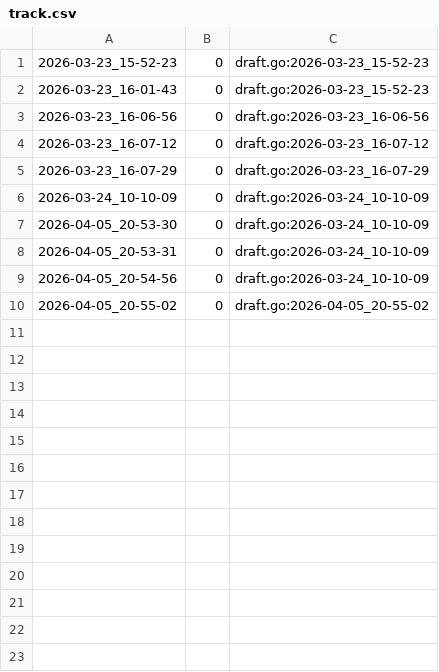
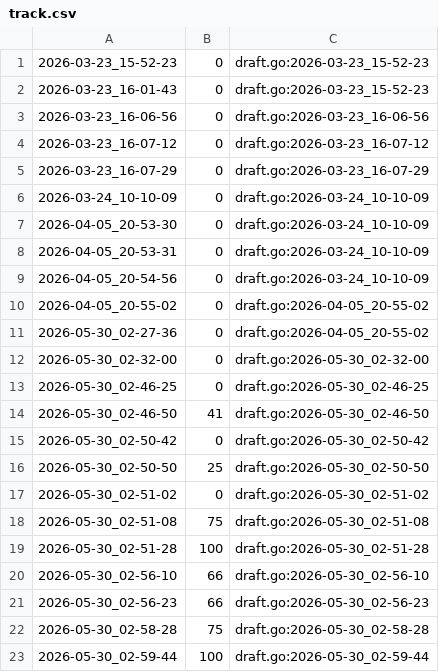
Before and after one commit to qxcode-course/ed-seg-bloco-a-kauablima, a CSV file: .tko/track/ed@pedra/track.csv, drawn as a sheet.

Commit message:
case(pedra)

```diff
--- a/.tko/track/ed@pedra/track.csv
+++ b/.tko/track/ed@pedra/track.csv
@@ -10 +10,14 @@
 2026-04-05_20-55-02,0,draft.go:2026-04-05_20-55-02
+2026-05-30_02-27-36,0,draft.go:2026-04-05_20-55-02
+2026-05-30_02-32-00,0,draft.go:2026-05-30_02-32-00
+2026-05-30_02-46-25,0,draft.go:2026-05-30_02-46-25
+2026-05-30_02-46-50,41,draft.go:2026-05-30_02-46-50
+2026-05-30_02-50-42,0,draft.go:2026-05-30_02-50-42
+2026-05-30_02-50-50,25,draft.go:2026-05-30_02-50-50
+2026-05-30_02-51-02,0,draft.go:2026-05-30_02-51-02
+2026-05-30_02-51-08,75,draft.go:2026-05-30_02-51-08
+2026-05-30_02-51-28,100,draft.go:2026-05-30_02-51-28
+2026-05-30_02-56-10,66,draft.go:2026-05-30_02-56-10
+2026-05-30_02-56-23,66,draft.go:2026-05-30_02-56-23
+2026-05-30_02-58-28,75,draft.go:2026-05-30_02-58-28
+2026-05-30_02-59-44,100,draft.go:2026-05-30_02-59-44
```
Also changed, not shown: .tko/track/ed@casais/track.csv, 4 other files.
